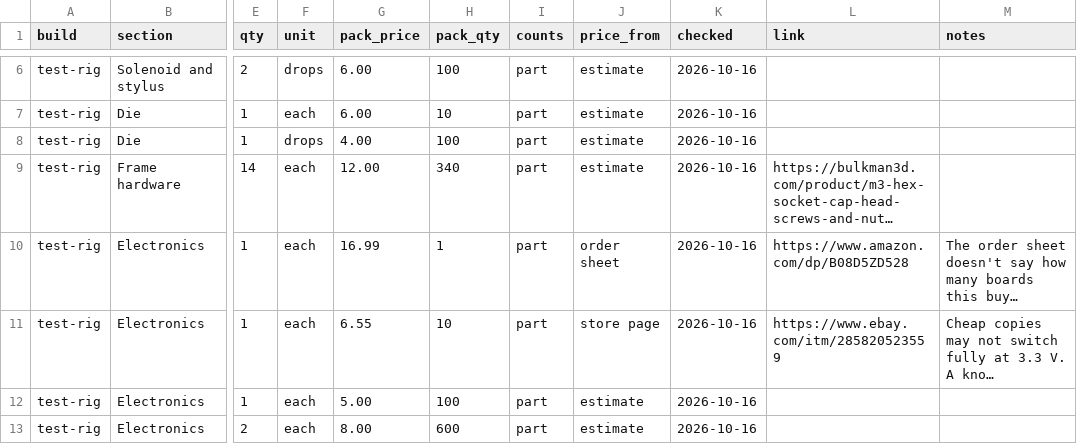
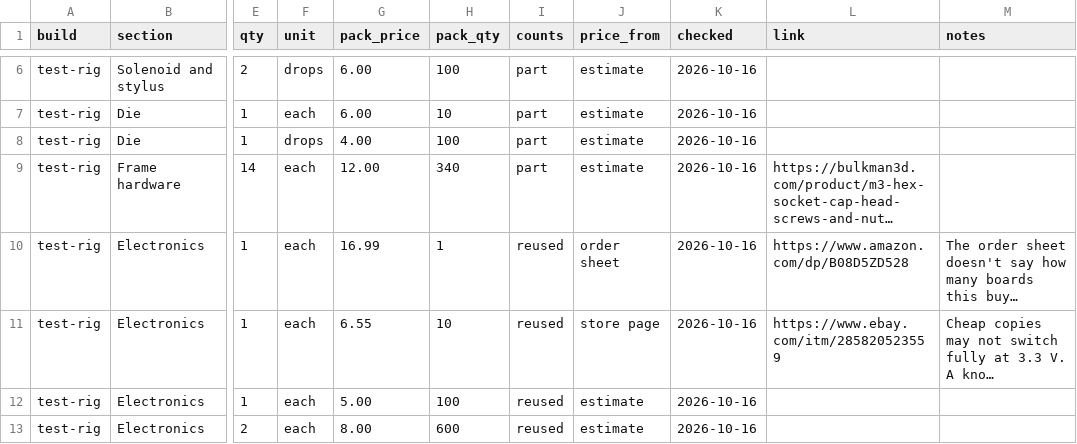
Before and after one commit to b-47/punch-point, a CSV file: bom/parts.csv, drawn as a sheet; only a part is shown, gaps mark what is left out; long unchanged cells end in …; the diff covers the shown part only; the diff names each change by its address in the sheet, - before the commit and + after, or states it on an @@ line.

Commit message:
Count the test rig's cost without the reused test gear
The $61 per rig counted the ESP32, breadboard, power adapter and switch parts, which we reuse between tests, plus a single-standoff price and Prusament filament. Test electronics now count only toward the cost to buy everything, filament is $12 per kg, and the standoff uses a 10-pack price. The rig comes to about $7 in parts.

```diff
--- a/bom/parts.csv
+++ b/bom/parts.csv
-I10:I13 (counts): part
+I10:I13 (counts): reused
```
Also changed, not shown: 18 edited cells elsewhere in this file, 2 other files.
